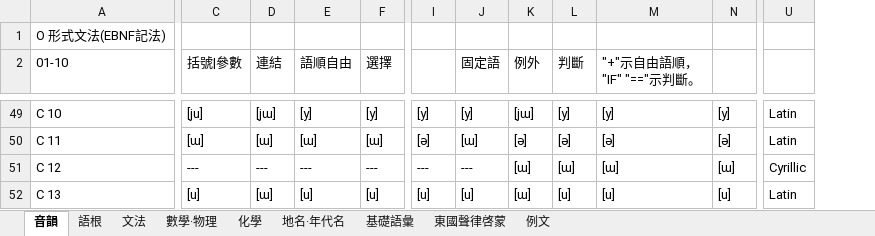
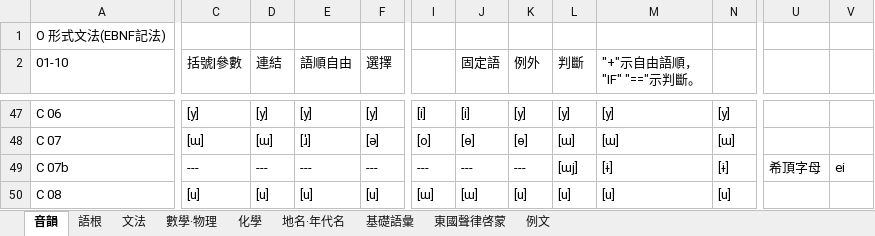
Before and after one commit to Quantennetzgraphique/Ila-Island-map, an Excel workbook: Grammar.xlsx, sheet 音韻, drawn as a sheet; only a part is shown, gaps mark what is left out; values as stored, in another font and other column widths than the file's, no cell formats; removed rows and columns are numbered as before the commit, all else as after; the diff covers the shown part only; the diff names each change by its address in the sheet, - before the commit and + after, or states it on an @@ line.

```diff
--- a/Grammar.xlsx (sheet 音韻)
+++ b/Grammar.xlsx (sheet 音韻)
-column U, rows 49-52: Latin | Latin | Cyrillic | Latin
+column U, row 49: 希頂字母
+column V, row 49: ei
-A47 (01-10): C 10
+A47 (01-10): C 06
-C47 (括號|參數): [ju]
+C47 (括號|參數): [y]
-D47 (連結): [jɯ]
+D47 (連結): [y]
-I47: [y]
+I47: [i]
-J47 (固定語): [y]
+J47 (固定語): [i]
-K47 (例外): [jɯ]
+K47 (例外): [y]
-A48 (01-10): C 11
+A48 (01-10): C 07
-E48 (語順自由): [ɯ]
+E48 (語順自由): [ɹ̍]
-F48 (選擇): [ɯ]
+F48 (選擇): [ǝ]
-I48: [ǝ]
+I48: [o]
-J48 (固定語): [ɯ]
+J48 (固定語): [ɵ]
-K48 (例外): [ǝ]
+K48 (例外): [ɵ]
-L48 (判斷): [ǝ]
+L48 (判斷): [ɯ]
-M48 ("+"示自由語順，"IF" "=="示判斷。): [ǝ]
+M48 ("+"示自由語順，"IF" "=="示判斷。): [ɯ]
-N48: [ǝ]
+N48: [ɯ]
-A49 (01-10): C 12
+A49 (01-10): C 07b
-K49 (例外): [ɯ]
+K49 (例外): ---
-L49 (判斷): [ɯ]
+L49 (判斷): [ɯj]
-M49 ("+"示自由語順，"IF" "=="示判斷。): [ɯ]
+M49 ("+"示自由語順，"IF" "=="示判斷。): [ɨ]
-N49: [ɯ]
+N49: [ɨ]
-A50 (01-10): C 13
+A50 (01-10): C 08
-D50 (連結): [ɯ]
+D50 (連結): [u]
-I50: [u]
+I50: [ɯ]
-J50 (固定語): [u]
+J50 (固定語): [ɯ]
-K50 (例外): [ɯ]
+K50 (例外): [u]
```
Also changed, not shown: 4 added rows, 9 removed rows, 275 edited cells and merged cells elsewhere in this sheet, sheet 語根, cell formats, formulas that keep their value, 2 other files.
